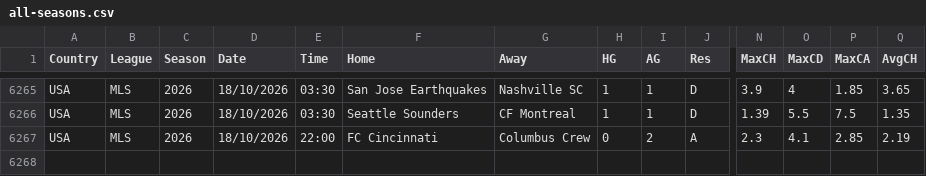
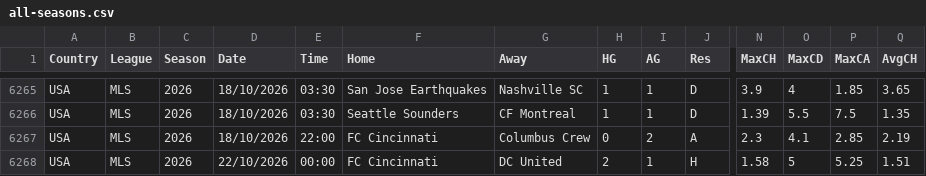
Before and after one commit to huhao930422-debug/football-odds-mirror, a CSV file: data/usa/all-seasons.csv, drawn as a sheet; only a part is shown, gaps mark what is left out; rows hold the shown columns only; the diff names each change by its address in the sheet, - before the commit and + after, or states it on an @@ line.

```diff
--- a/data/usa/all-seasons.csv
+++ b/data/usa/all-seasons.csv
+row 6268: USA | MLS | 2026 | 22/10/2026 | 00:00 | FC Cincinnati | DC United | 2 | 1 | H | 1.58 | 5 | 5.25 | 1.51
```
Also changed, not shown: data/finland/all-seasons.csv, data/japan/all-seasons.csv.
